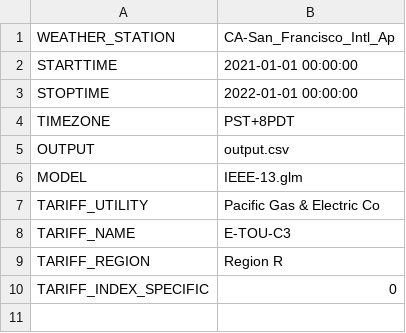
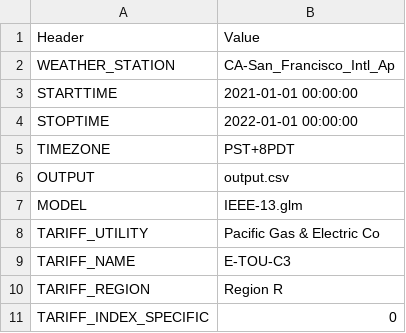
Before and after one commit to openfido/tariff_design, a CSV file: autotest/input_1/config.csv, drawn as a sheet.

Commit message:
Update config.csv

```diff
--- a/autotest/input_1/config.csv
+++ b/autotest/input_1/config.csv
@@ -1 +1,2 @@
+Header,Value
 WEATHER_STATION,CA-San_Francisco_Intl_Ap
```
